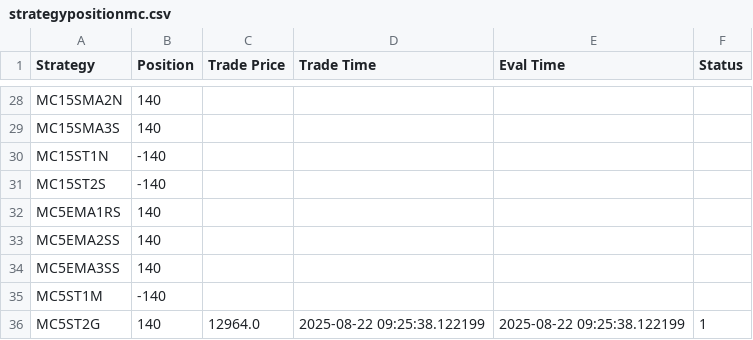
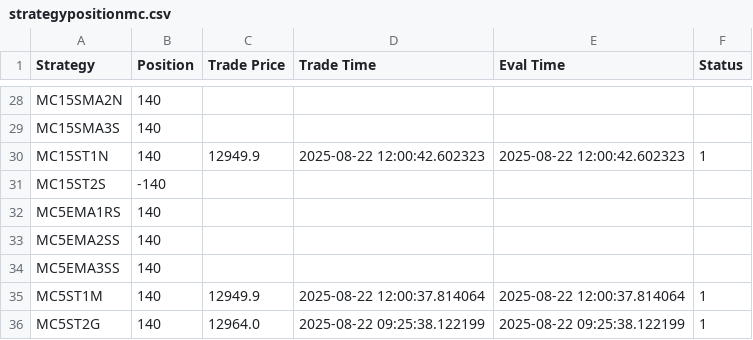
Before and after one commit to samirhuf/positions, a CSV file: strategypositionmc.csv, drawn as a sheet; only a part is shown, gaps mark what is left out.

Commit message:
upload csv

```diff
--- a/strategypositionmc.csv
+++ b/strategypositionmc.csv
@@ -29,3 +29,3 @@ MC15SMA2N,140,,,,
 MC15SMA3S,140,,,,
-MC15ST1N,-140,,,,
+MC15ST1N,140,12949.9,2025-08-22 12:00:42.602323,2025-08-22 12:00:42.602323,1
 MC15ST2S,-140,,,,
@@ -34,3 +34,3 @@ MC5EMA2SS,140,,,,
 MC5EMA3SS,140,,,,
-MC5ST1M,-140,,,,
+MC5ST1M,140,12949.9,2025-08-22 12:00:37.814064,2025-08-22 12:00:37.814064,1
 MC5ST2G,140,12964.0,2025-08-22 09:25:38.122199,2025-08-22 09:25:38.122199,1
```
